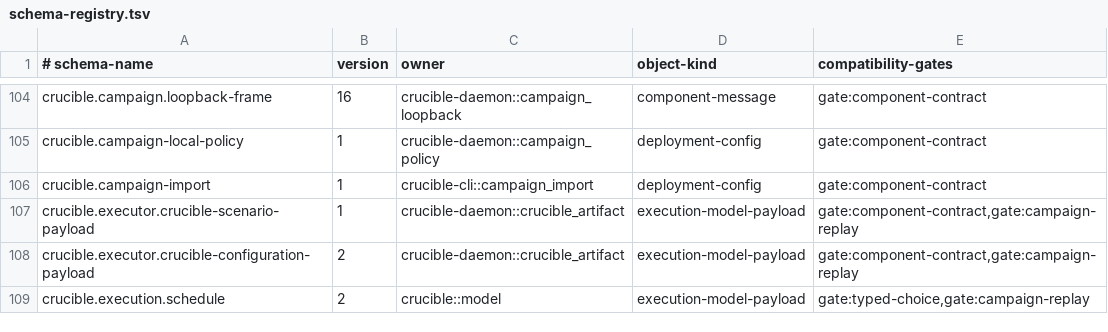
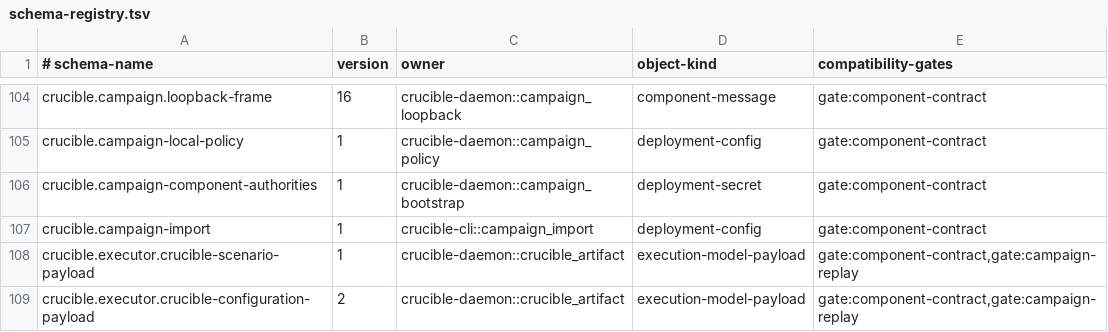
Before and after one commit to andyl-technologies/aos, a TSV file: docs/rfcs/0016-crucible-campaigns/schema-registry.tsv, drawn as a sheet; only a part is shown, gaps mark what is left out; the shorter side is filled out with more unchanged rows; the diff names each change by its address in the sheet, - before the commit and + after, or states it on an @@ line.

Commit message:
feat(crucible): authenticate campaign component keys

```diff
--- a/docs/rfcs/0016-crucible-campaigns/schema-registry.tsv
+++ b/docs/rfcs/0016-crucible-campaigns/schema-registry.tsv
+row 106: crucible.campaign-component-authorities | 1 | crucible-daemon::campaign_bootstrap | deployment-secret | gate:component-contract
```
Also changed, not shown: 9 other files.
